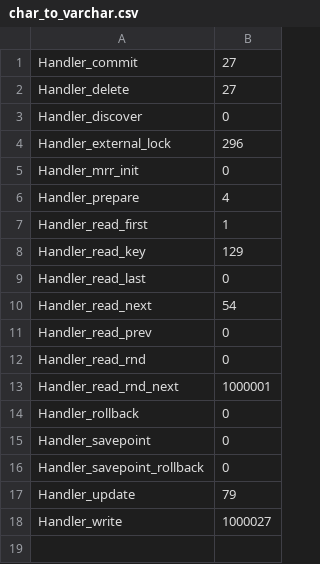
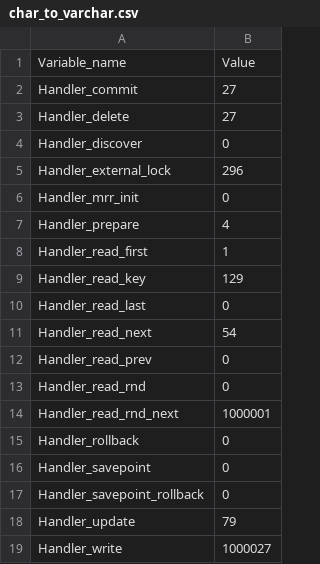
Before and after one commit to LyunJ/obsidian, a CSV file: mysql/test_data/schema_change/char_to_varchar.csv, drawn as a sheet; the diff names each change by its address in the sheet, - before the commit and + after, or states it on an @@ line.

```diff
--- a/mysql/test_data/schema_change/char_to_varchar.csv
+++ b/mysql/test_data/schema_change/char_to_varchar.csv
+row 1: Variable_name | Value
```
Also changed, not shown: 8 other files.
